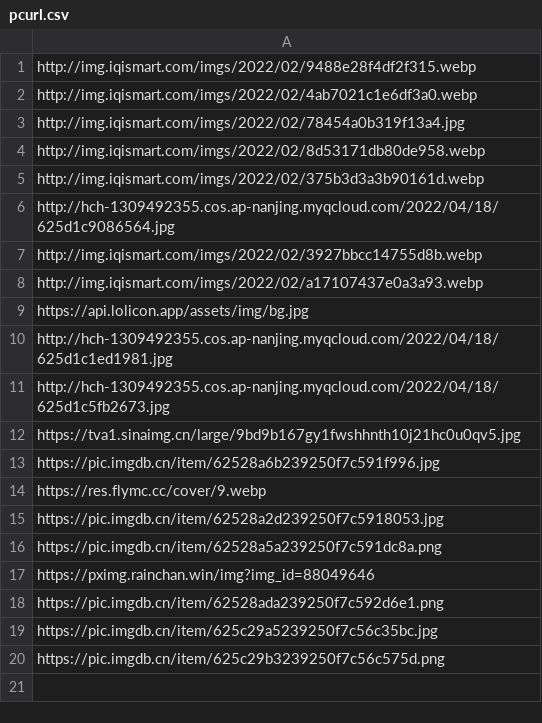
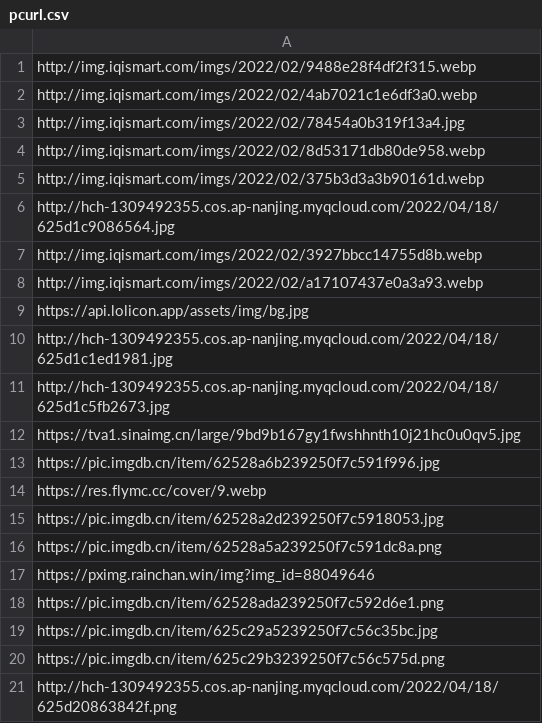
Before and after one commit to Niko-Karen/random_img, a CSV file: pcurl.csv, drawn as a sheet; the diff names each change by its address in the sheet, - before the commit and + after, or states it on an @@ line.

Commit message:
Update pcurl.csv

```diff
--- a/pcurl.csv
+++ b/pcurl.csv
+row 21: http://hch-1309492355.cos.ap-nanjing.myqcloud.com/2022/04/18/625d20863842f.png
```
